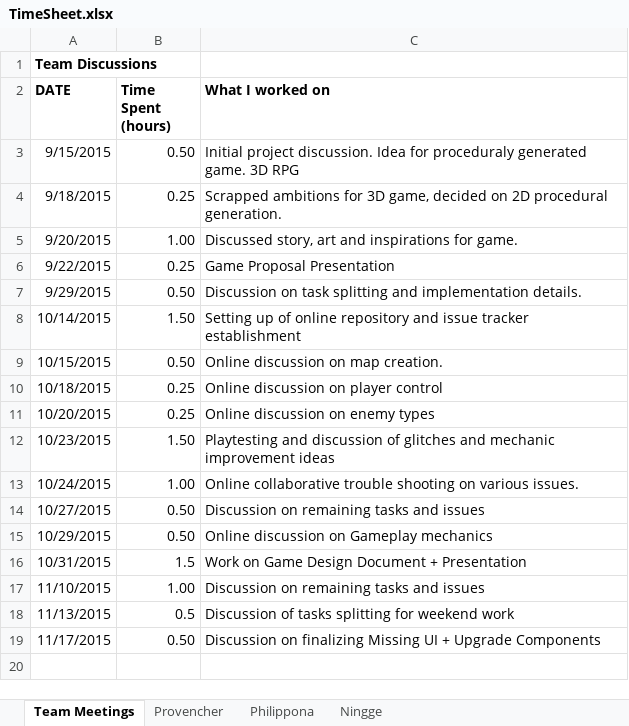
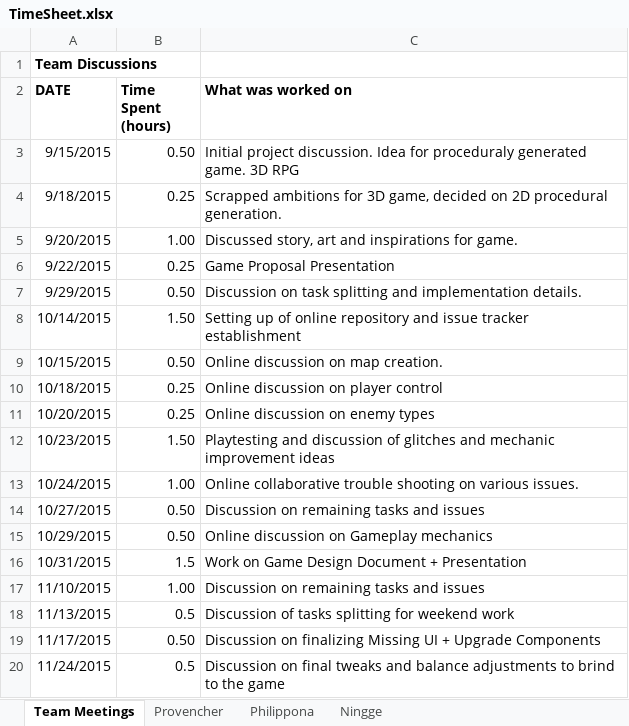
Before and after one commit to provencher/TalosOrigins, an Excel workbook: Documentation/TimeSheet.xlsx, sheet Team Meetings, drawn as a sheet; values as stored, in another font and other column widths than the file's, no borders; the diff names each change by its address in the sheet, - before the commit and + after, or states it on an @@ line.

```diff
--- a/Documentation/TimeSheet.xlsx (sheet Team Meetings)
+++ b/Documentation/TimeSheet.xlsx (sheet Team Meetings)
-C2: What I worked on
+C2: What was worked on
+row 20: 11/24/2015 | 0.5 | Discussion on final tweaks and balance adjustments to brind to the game
```
Also changed, not shown: sheet Provencher.
